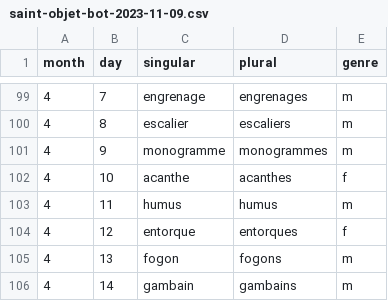
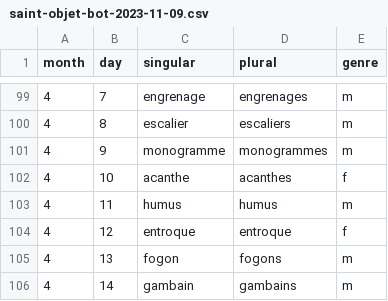
Before and after one commit to tobozo/SaintObjetBot, a CSV file: data/saint-objet-bot-2023-11-09.csv, drawn as a sheet; only a part is shown, gaps mark what is left out.

```diff
--- a/data/saint-objet-bot-2023-11-09.csv
+++ b/data/saint-objet-bot-2023-11-09.csv
@@ -103,3 +103,3 @@ month,day,singular,plural,genre
 4,11,humus,humus,m
-4,12,entorque,entorques,f
+4,12,entroque,entroque,f
 4,13,fogon,fogons,m
```
